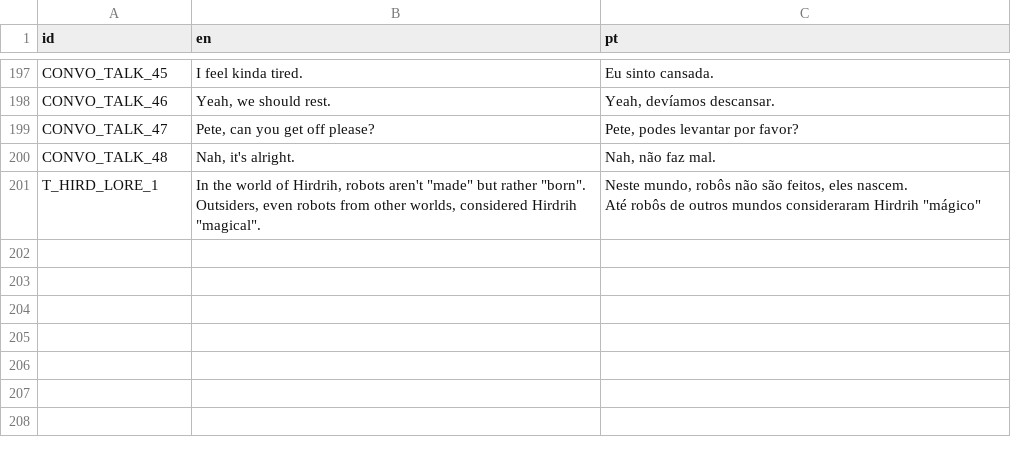
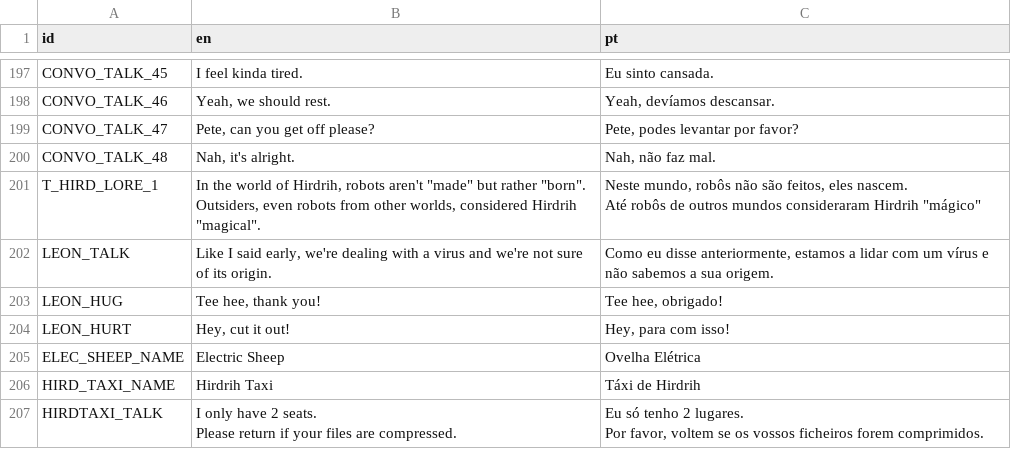
Before and after one commit to EyeBallTank/PROJECT-NORTUBEL-main-ish, a CSV file: assets/localization/translation.csv, drawn as a sheet; only a part is shown, gaps mark what is left out; ↵ is a line break in a cell; the diff names each change by its address in the sheet, - before the commit and + after, or states it on an @@ line.

```diff
--- a/assets/localization/translation.csv
+++ b/assets/localization/translation.csv
+row 202: LEON_TALK | Like I said early, we're dealing with a virus and we're not sure of its origin. | Como eu disse anteriormente, estamos a lidar com um vírus e não sabemos a sua origem.
+row 203: LEON_HUG | Tee hee, thank you! | Tee hee, obrigado!
+row 204: LEON_HURT | Hey, cut it out! | Hey, para com isso!
+row 205: ELEC_SHEEP_NAME | Electric Sheep | Ovelha Elétrica
+row 206: HIRD_TAXI_NAME | Hirdrih Taxi | Táxi de Hirdrih
+row 207: HIRDTAXI_TALK | I only have 2 seats. ↵ Please return if your files are compressed. | Eu só tenho 2 lugares. ↵ Por favor, voltem se os vossos ficheiros forem comprimidos.
```
Also changed, not shown: 1 other file.
